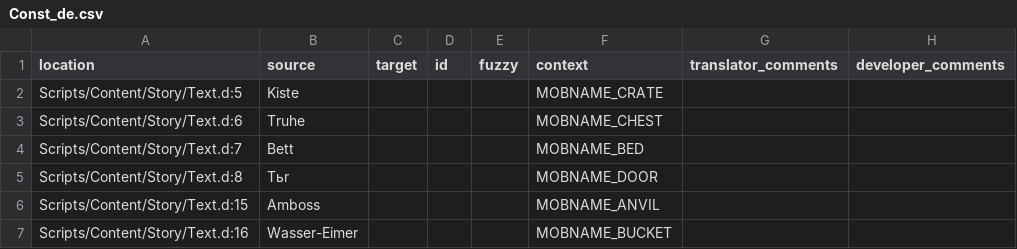
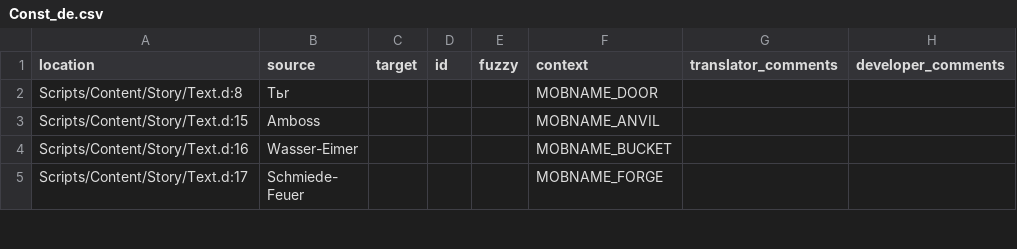
Before and after one commit to auronen/translation-test, a CSV file: translations/de/Const_de.csv, drawn as a sheet; only a part is shown; the shorter side is filled out with more unchanged rows.

Commit message:
remove duplicate strings

```diff
--- a/translations/de/Const_de.csv
+++ b/translations/de/Const_de.csv
@@ -1,5 +1,2 @@
 location,source,target,id,fuzzy,context,translator_comments,developer_comments
-Scripts/Content/Story/Text.d:5,Kiste,,,,MOBNAME_CRATE,,
-Scripts/Content/Story/Text.d:6,Truhe,,,,MOBNAME_CHEST,,
-Scripts/Content/Story/Text.d:7,Bett,,,,MOBNAME_BED,,
 Scripts/Content/Story/Text.d:8,Tьr,,,,MOBNAME_DOOR,,
```
